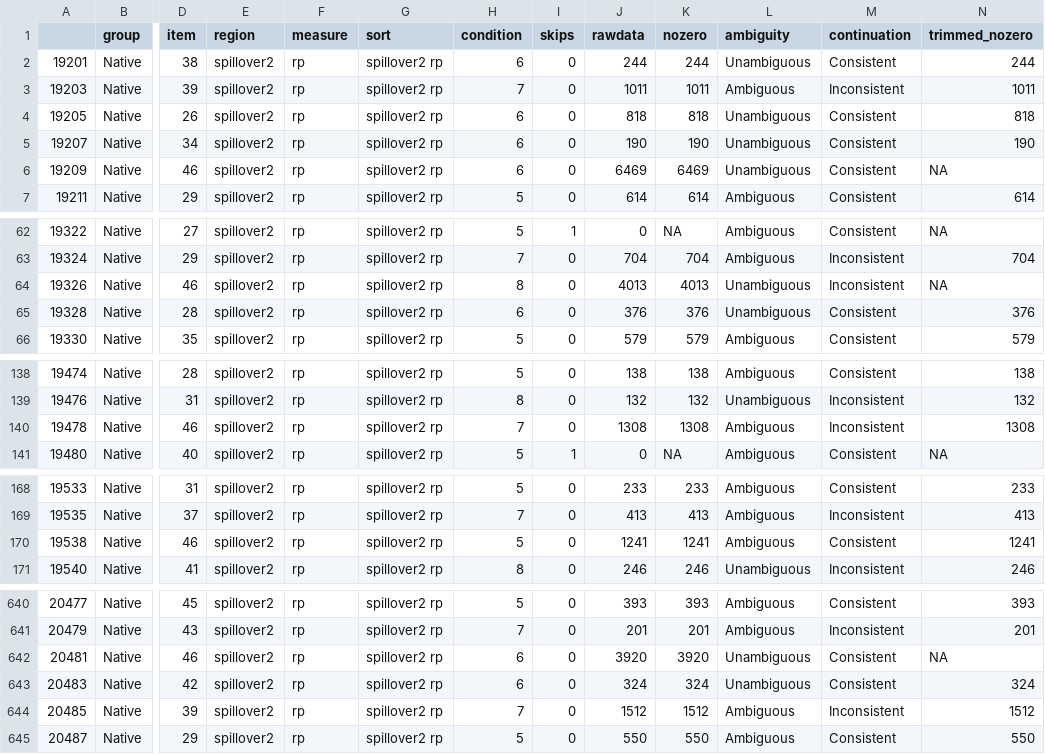
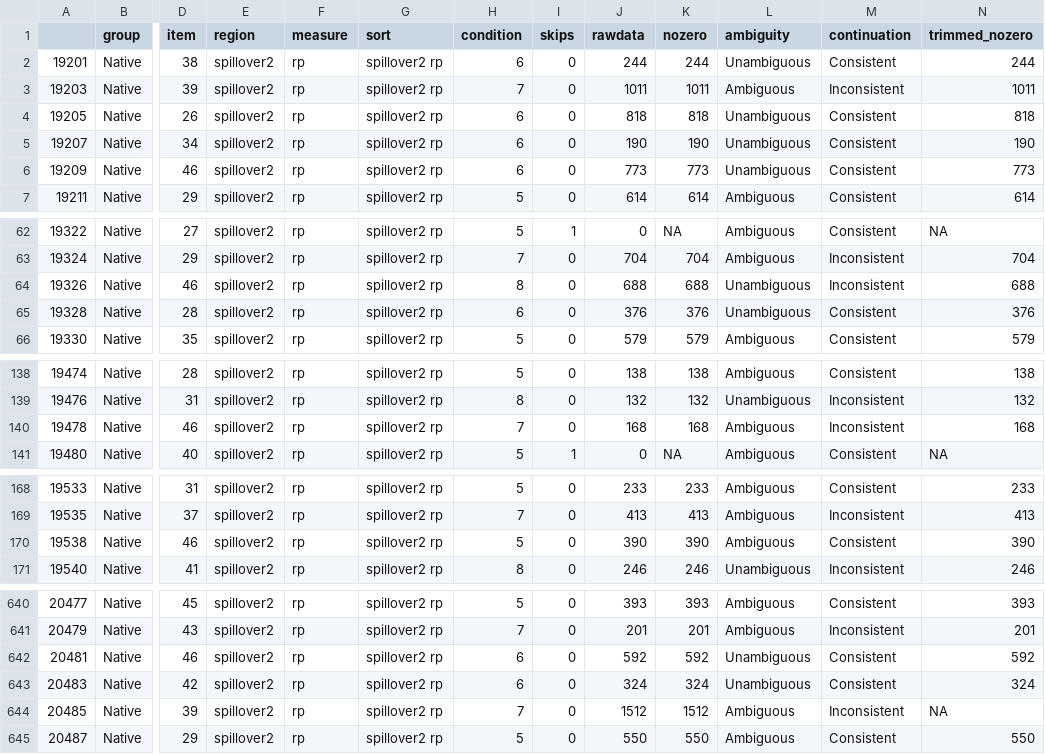
Before and after one commit to HirokiFujita2353/Eye1G, a CSV file: d.gap.spillover2.rp.csv, drawn as a sheet; only a part is shown, gaps mark what is left out; the diff covers the shown part only; the diff names each change by its address in the sheet, - before the commit and + after, or states it on an @@ line.

```diff
--- a/d.gap.spillover2.rp.csv
+++ b/d.gap.spillover2.rp.csv
-J6 (rawdata): 6469
+J6 (rawdata): 773
-K6 (nozero): 6469
+K6 (nozero): 773
-N6 (trimmed_nozero): NA
+N6 (trimmed_nozero): 773
-J64 (rawdata): 4013
+J64 (rawdata): 688
-K64 (nozero): 4013
+K64 (nozero): 688
-N64 (trimmed_nozero): NA
+N64 (trimmed_nozero): 688
-J140 (rawdata): 1308
+J140 (rawdata): 168
-K140 (nozero): 1308
+K140 (nozero): 168
-N140 (trimmed_nozero): 1308
+N140 (trimmed_nozero): 168
-J170 (rawdata): 1241
+J170 (rawdata): 390
-K170 (nozero): 1241
+K170 (nozero): 390
-N170 (trimmed_nozero): 1241
+N170 (trimmed_nozero): 390
-J642 (rawdata): 3920
+J642 (rawdata): 592
-K642 (nozero): 3920
+K642 (nozero): 592
-N642 (trimmed_nozero): NA
+N642 (trimmed_nozero): 592
-N644 (trimmed_nozero): 1512
+N644 (trimmed_nozero): NA
```
Also changed, not shown: 77 edited cells elsewhere in this file, d.gap.spillover2.fp.csv, d.gap.spillover2.tt.csv, 3 other files.
